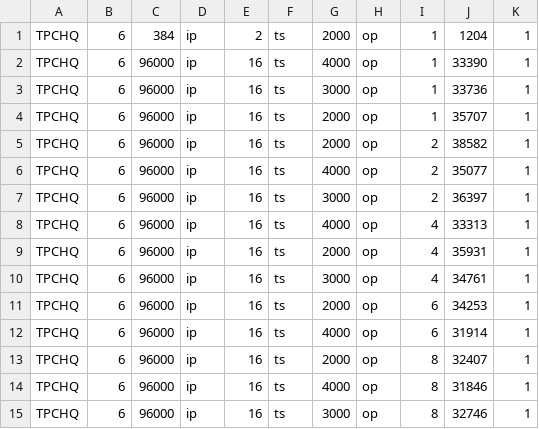
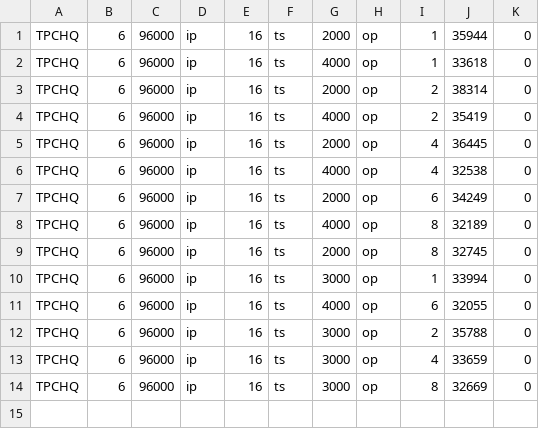
Before and after one commit to stanford-ppl/spatial-lang, a CSV file: sim_results/TPCHQ.csv, drawn as a sheet.

```diff
--- a/sim_results/TPCHQ.csv
+++ b/sim_results/TPCHQ.csv
@@ -1,15 +1,14 @@
-TPCHQ, 6,384,ip,2,ts,2000,op,1, 1204, 1
-TPCHQ, 6,96000,ip,16,ts,4000,op,1, 33390, 1
-TPCHQ, 6,96000,ip,16,ts,3000,op,1, 33736, 1
-TPCHQ, 6,96000,ip,16,ts,2000,op,1, 35707, 1
-TPCHQ, 6,96000,ip,16,ts,2000,op,2, 38582, 1
-TPCHQ, 6,96000,ip,16,ts,4000,op,2, 35077, 1
-TPCHQ, 6,96000,ip,16,ts,3000,op,2, 36397, 1
-TPCHQ, 6,96000,ip,16,ts,4000,op,4, 33313, 1
-TPCHQ, 6,96000,ip,16,ts,2000,op,4, 35931, 1
-TPCHQ, 6,96000,ip,16,ts,3000,op,4, 34761, 1
-TPCHQ, 6,96000,ip,16,ts,2000,op,6, 34253, 1
-TPCHQ, 6,96000,ip,16,ts,4000,op,6, 31914, 1
-TPCHQ, 6,96000,ip,16,ts,2000,op,8, 32407, 1
-TPCHQ, 6,96000,ip,16,ts,4000,op,8, 31846, 1
-TPCHQ, 6,96000,ip,16,ts,3000,op,8, 32746, 1
+TPCHQ, 6,96000,ip,16,ts,2000,op,1, 35944, 0
+TPCHQ, 6,96000,ip,16,ts,4000,op,1, 33618, 0
+TPCHQ, 6,96000,ip,16,ts,2000,op,2, 38314, 0
+TPCHQ, 6,96000,ip,16,ts,4000,op,2, 35419, 0
+TPCHQ, 6,96000,ip,16,ts,2000,op,4, 36445, 0
+TPCHQ, 6,96000,ip,16,ts,4000,op,4, 32538, 0
+TPCHQ, 6,96000,ip,16,ts,2000,op,6, 34249, 0
+TPCHQ, 6,96000,ip,16,ts,4000,op,8, 32189, 0
+TPCHQ, 6,96000,ip,16,ts,2000,op,8, 32745, 0
+TPCHQ, 6,96000,ip,16,ts,3000,op,1, 33994, 0
+TPCHQ, 6,96000,ip,16,ts,4000,op,6, 32055, 0
+TPCHQ, 6,96000,ip,16,ts,3000,op,2, 35788, 0
+TPCHQ, 6,96000,ip,16,ts,3000,op,4, 33659, 0
+TPCHQ, 6,96000,ip,16,ts,3000,op,8, 32669, 0
```
Also changed, not shown: sim_results/DotProduct.csv, 14 other files.
